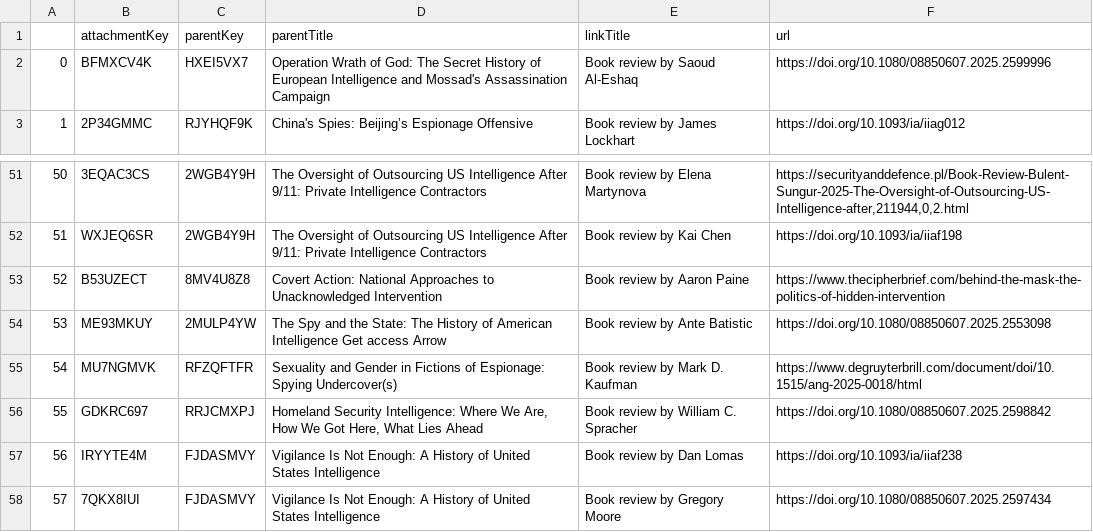
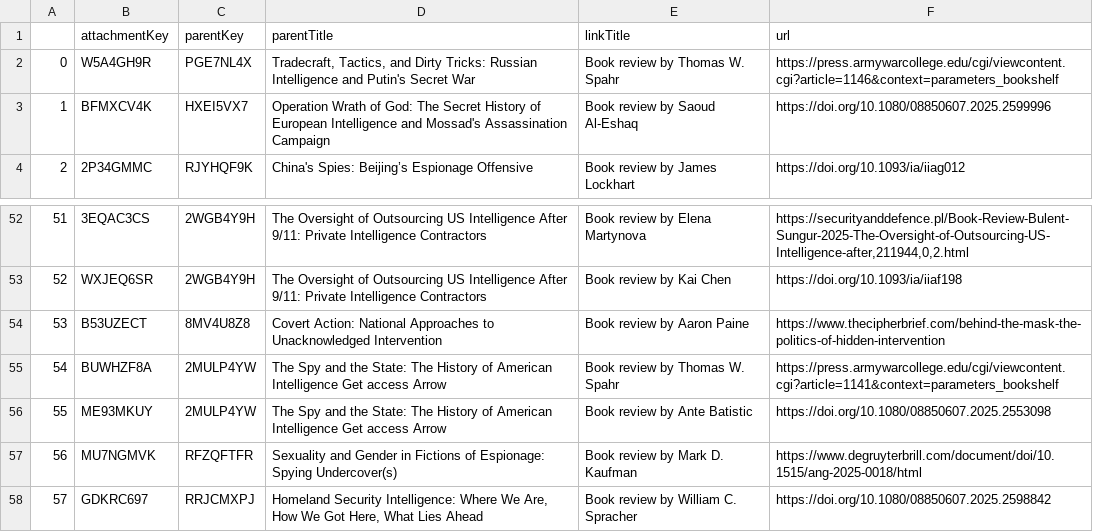
Before and after one commit to yusufaliozkan/clone-zotero-intelligence-bibliography, a CSV file: book_reviews.csv, drawn as a sheet; only a part is shown, gaps mark what is left out; the shorter side is filled out with more unchanged rows; addresses are those after the commit; the diff names each change by its address in the sheet, - before the commit and + after, or states it on an @@ line.

```diff
--- a/book_reviews.csv
+++ b/book_reviews.csv
+row 2: 0 | W5A4GH9R | PGE7NL4X | Tradecraft, Tactics, and Dirty Tricks: Russian Intelligence and Putin's Secret War | Book review by Thomas W. Spahr | https://press.armywarcollege.edu/cgi/viewcontent.cgi?article=1146&context=parameters_bookshelf
@@ column A renumbered from row 3 down @@
+row 55: 54 | BUWHZF8A | 2MULP4YW | The Spy and the State: The History of American Intelligence Get access Arrow | Book review by Thomas W. Spahr | https://press.armywarcollege.edu/cgi/viewcontent.cgi?article=1141&context=parameters_bookshelf
```
